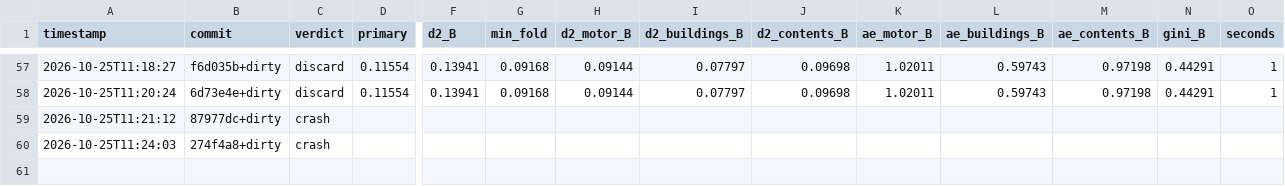
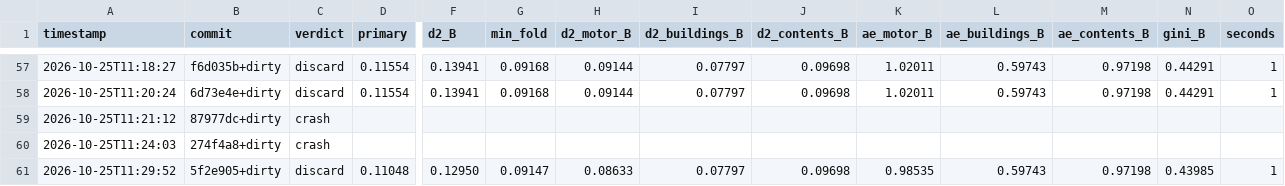
Before and after one commit to farmcoding/iaa-hackathon-2026, a TSV file: results_emerging.tsv, drawn as a sheet; only a part is shown, gaps mark what is left out; rows hold the shown columns only; the diff names each change by its address in the sheet, - before the commit and + after, or states it on an @@ line.

Commit message:
loop log: iteration 1 discard

```diff
--- a/results_emerging.tsv
+++ b/results_emerging.tsv
+row 61: 2026-10-25T11:29:52 | 5f2e905+dirty | discard | 0.11048 | 0.12950 | 0.09147 | 0.08633 | 0.07797 | 0.09698 | 0.98535 | 0.59743 | 0.97198 | 0.43985 | 1
```
Also changed, not shown: 2 other files.
